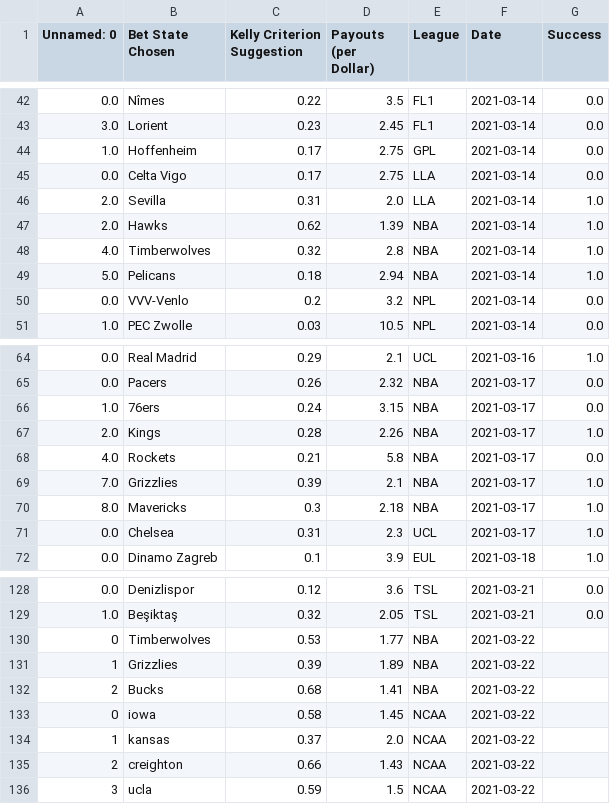
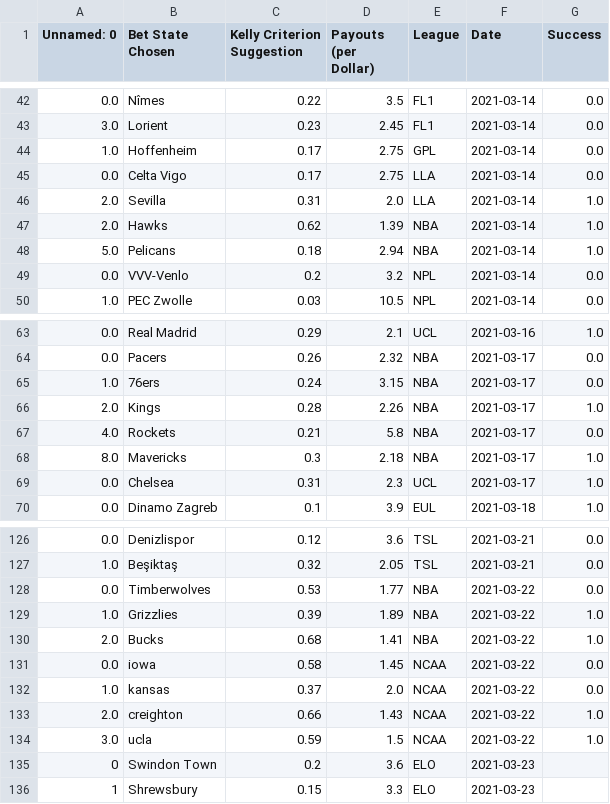
Before and after one commit to axz2000/sportsbook, a CSV file: masterScript/masterDaily.csv, drawn as a sheet; only a part is shown, gaps mark what is left out.

```diff
--- a/masterScript/masterDaily.csv
+++ b/masterScript/masterDaily.csv
@@ -47,3 +47,2 @@ Unnamed: 0,Bet State Chosen,Kelly Criterion Suggestion,Payouts (per Dollar),Leag
 2.0,Hawks,0.62,1.39,NBA,2021-03-14,1.0
-4.0,Timberwolves,0.32,2.8,NBA,2021-03-14,1.0
 5.0,Pelicans,0.18,2.94,NBA,2021-03-14,1.0
@@ -68,3 +67,2 @@ Unnamed: 0,Bet State Chosen,Kelly Criterion Suggestion,Payouts (per Dollar),Leag
 4.0,Rockets,0.21,5.8,NBA,2021-03-17,0.0
-7.0,Grizzlies,0.39,2.1,NBA,2021-03-17,1.0
 8.0,Mavericks,0.3,2.18,NBA,2021-03-17,1.0
@@ -129,8 +127,10 @@ Unnamed: 0,Bet State Chosen,Kelly Criterion Suggestion,Payouts (per Dollar),Leag
 1.0,Beşiktaş,0.32,2.05,TSL,2021-03-21,0.0
-0,Timberwolves,0.53,1.77,NBA,2021-03-22
-1,Grizzlies,0.39,1.89,NBA,2021-03-22
-2,Bucks,0.68,1.41,NBA,2021-03-22
-0,iowa,0.58,1.45,NCAA,2021-03-22
-1,kansas,0.37,2.0,NCAA,2021-03-22
-2,creighton,0.66,1.43,NCAA,2021-03-22
-3,ucla,0.59,1.5,NCAA,2021-03-22
+0.0,Timberwolves,0.53,1.77,NBA,2021-03-22,0.0
+1.0,Grizzlies,0.39,1.89,NBA,2021-03-22,1.0
+2.0,Bucks,0.68,1.41,NBA,2021-03-22,1.0
+0.0,iowa,0.58,1.45,NCAA,2021-03-22,0.0
+1.0,kansas,0.37,2.0,NCAA,2021-03-22,0.0
+2.0,creighton,0.66,1.43,NCAA,2021-03-22,1.0
+3.0,ucla,0.59,1.5,NCAA,2021-03-22,1.0
+0,Swindon Town,0.2,3.6,ELO,2021-03-23
+1,Shrewsbury,0.15,3.3,ELO,2021-03-23
```
Also changed, not shown: masterScript/historicalBetLedger.csv, masterScript/masterDailyRecap.csv, 3 other files.
